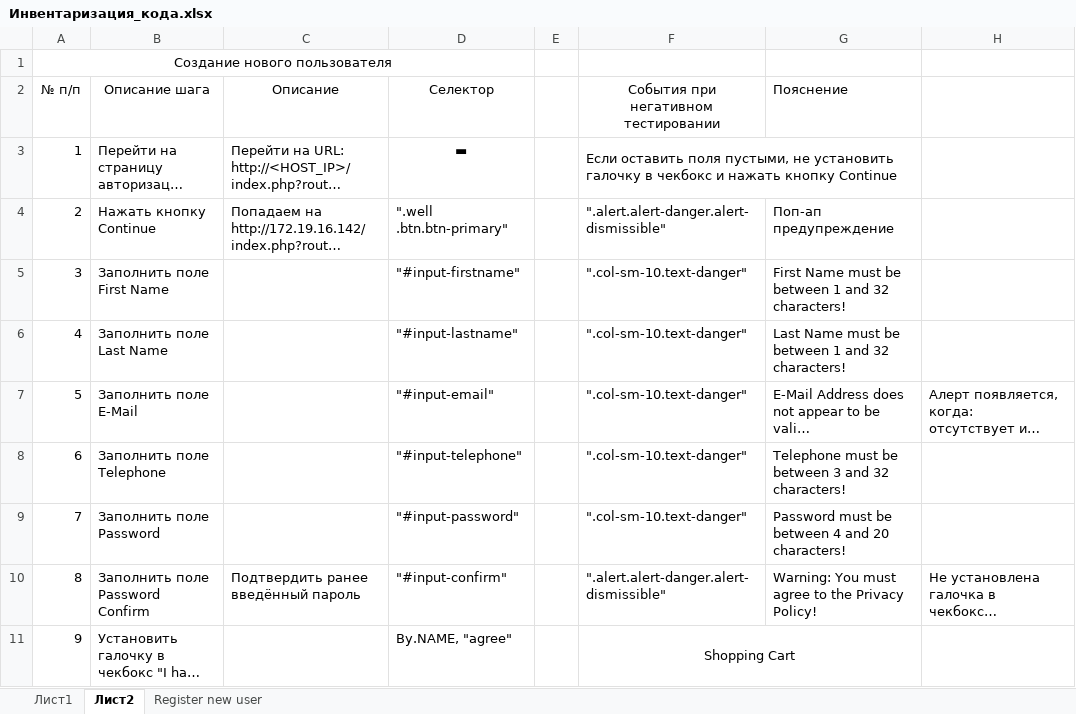
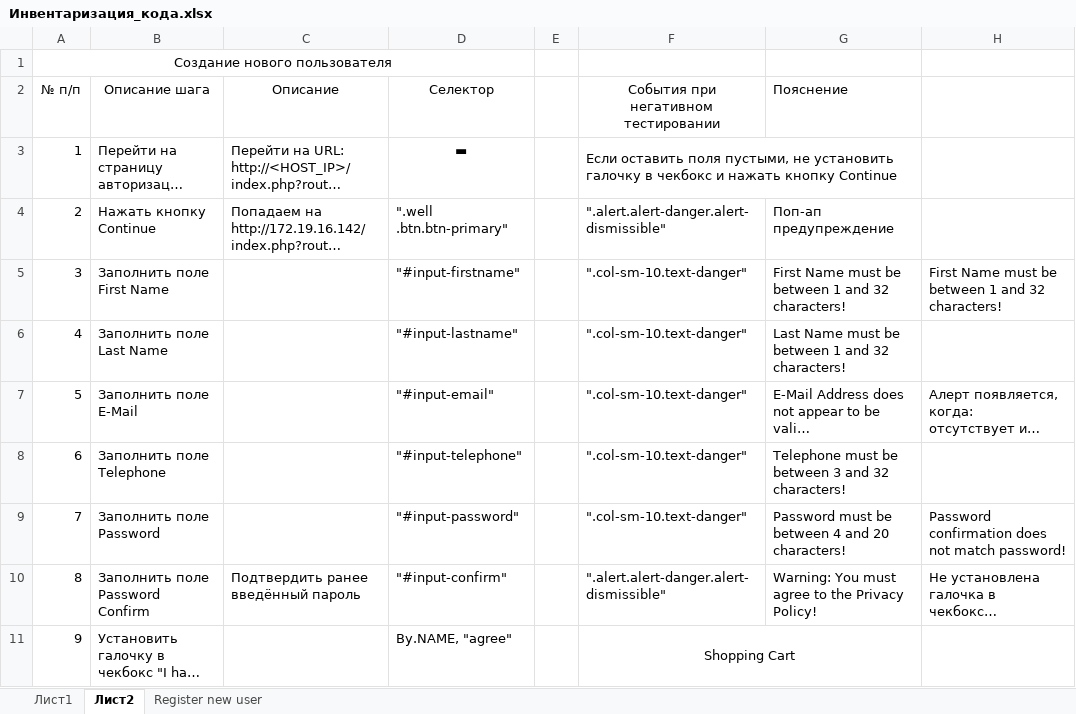
Before and after one commit to Eliseev-Max/Knowledges, an Excel workbook: Course_project/Инвентаризация_кода.xlsx, sheet Лист2, drawn as a sheet; only a part is shown; long unchanged cells end in …; values as stored, in another font and other column widths than the file's, no borders; the diff names each change by its address in the sheet, - before the commit and + after, or states it on an @@ line.

```diff
--- a/Course_project/Инвентаризация_кода.xlsx (sheet Лист2)
+++ b/Course_project/Инвентаризация_кода.xlsx (sheet Лист2)
-H5: (empty)
+H5: First Name must be between 1 and 32 characters!
-H9: (empty)
+H9: Password confirmation does not match password!
```
Also changed, not shown: Course_project/Testing_plan.xlsx.
